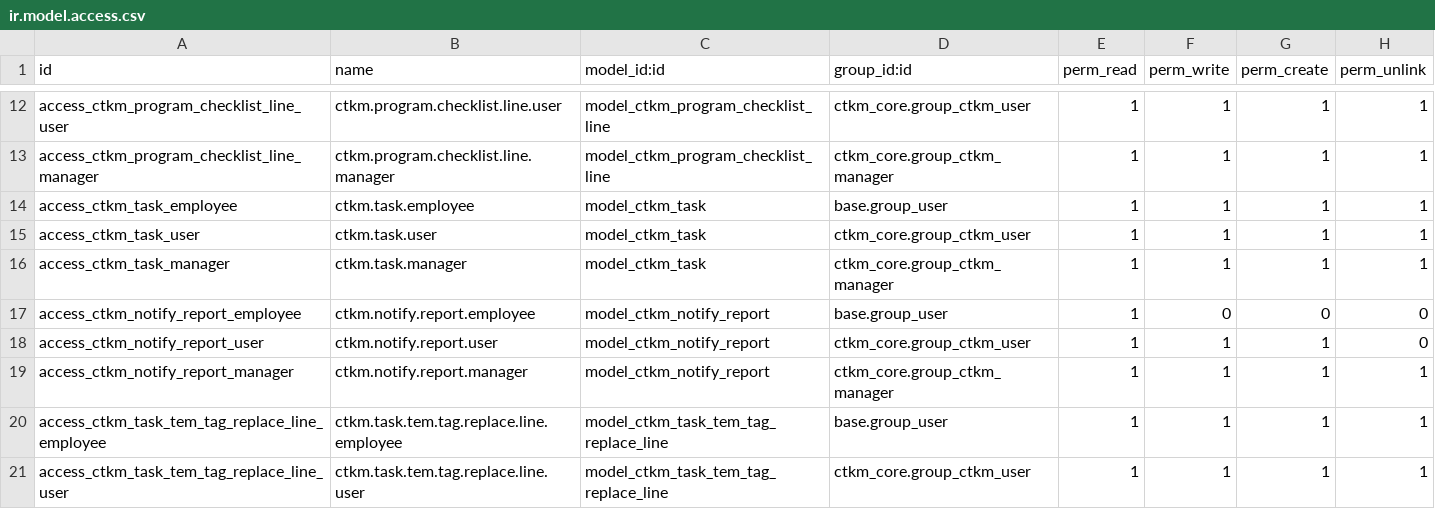
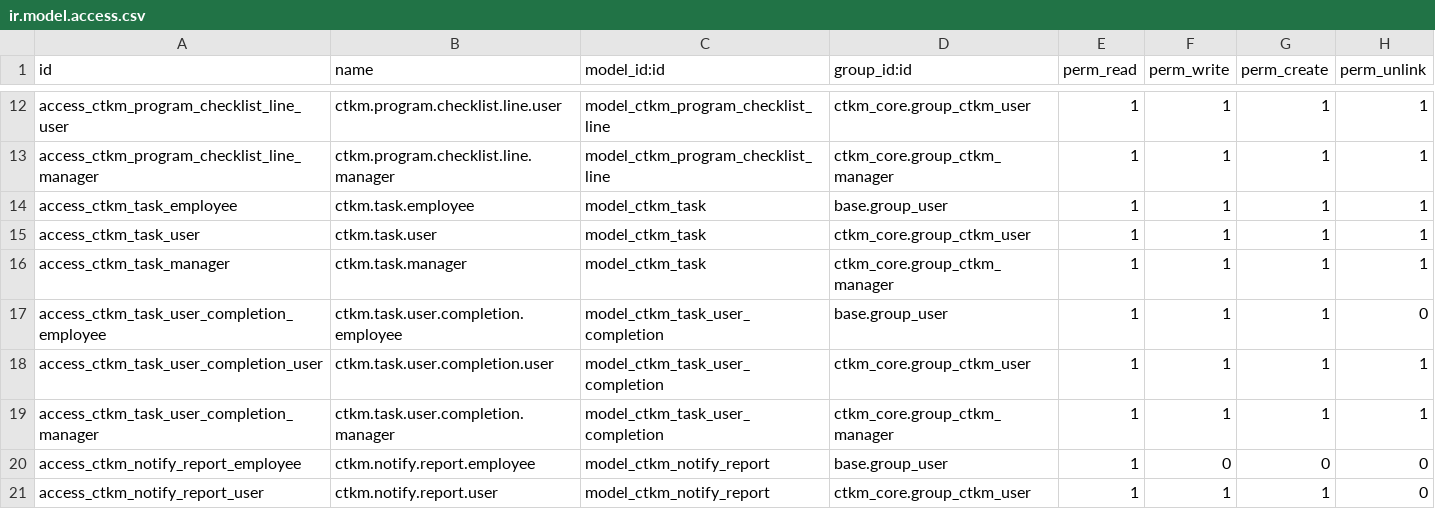
Before and after one commit to hminh1231/odoo_ctkm, a CSV file: custom_addons/ctkm_core/security/ir.model.access.csv, drawn as a sheet; only a part is shown, gaps mark what is left out; the shorter side is filled out with more unchanged rows.

Commit message:
allow multiple users

```diff
--- a/custom_addons/ctkm_core/security/ir.model.access.csv
+++ b/custom_addons/ctkm_core/security/ir.model.access.csv
@@ -16,2 +16,5 @@ access_ctkm_task_user,ctkm.task.user,model_ctkm_task,ctkm_core.group_ctkm_user,1
 access_ctkm_task_manager,ctkm.task.manager,model_ctkm_task,ctkm_core.group_ctkm_manager,1,1,1,1
+access_ctkm_task_user_completion_employee,ctkm.task.user.completion.employee,model_ctkm_task_user_completion,base.group_user,1,1,1,0
+access_ctkm_task_user_completion_user,ctkm.task.user.completion.user,model_ctkm_task_user_completion,ctkm_core.group_ctkm_user,1,1,1,1
+access_ctkm_task_user_completion_manager,ctkm.task.user.completion.manager,model_ctkm_task_user_completion,ctkm_core.group_ctkm_manager,1,1,1,1
 access_ctkm_notify_report_employee,ctkm.notify.report.employee,model_ctkm_notify_report,base.group_user,1,0,0,0
```
Also changed, not shown: 15 other files.
